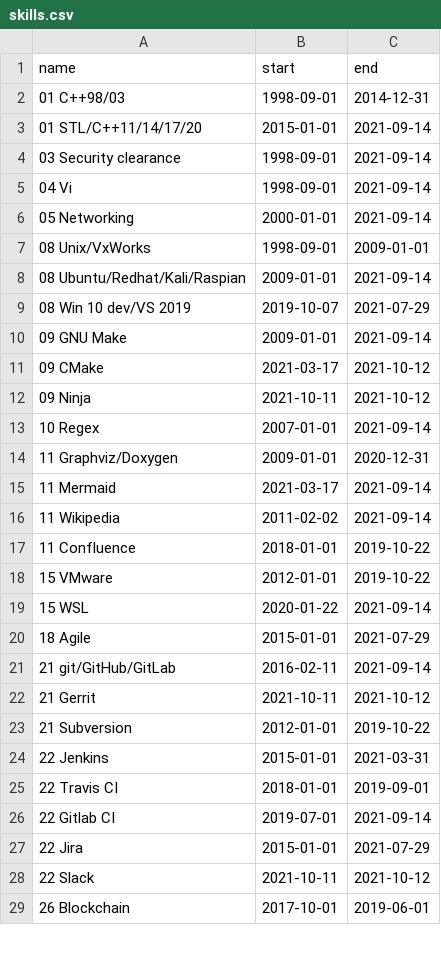
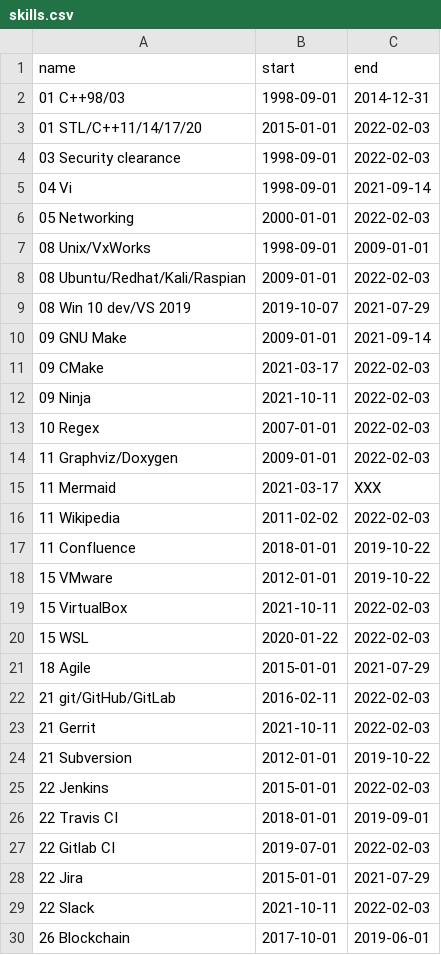
Before and after one commit to deanturpin/skills, a CSV file: skills.csv, drawn as a sheet; only a part is shown; the diff covers the shown part only.

Commit message:
Refresh for 2022

```diff
--- a/skills.csv
+++ b/skills.csv
@@ -2,28 +2,29 @@ name,start,end
 01 C++98/03,1998-09-01,2014-12-31
-01 STL/C++11/14/17/20,2015-01-01,2021-09-14
-03 Security clearance,1998-09-01,2021-09-14
+01 STL/C++11/14/17/20,2015-01-01,2022-02-03
+03 Security clearance,1998-09-01,2022-02-03
 04 Vi,1998-09-01,2021-09-14
-05 Networking,2000-01-01,2021-09-14
+05 Networking,2000-01-01,2022-02-03
 08 Unix/VxWorks,1998-09-01,2009-01-01
-08 Ubuntu/Redhat/Kali/Raspian,2009-01-01,2021-09-14
+08 Ubuntu/Redhat/Kali/Raspian,2009-01-01,2022-02-03
 08 Win 10 dev/VS 2019,2019-10-07,2021-07-29
 09 GNU Make,2009-01-01,2021-09-14
-09 CMake,2021-03-17,2021-10-12
-09 Ninja,2021-10-11,2021-10-12
-10 Regex,2007-01-01,2021-09-14
-11 Graphviz/Doxygen,2009-01-01,2020-12-31
-11 Mermaid,2021-03-17,2021-09-14
-11 Wikipedia,2011-02-02,2021-09-14
+09 CMake,2021-03-17,2022-02-03
+09 Ninja,2021-10-11,2022-02-03
+10 Regex,2007-01-01,2022-02-03
+11 Graphviz/Doxygen,2009-01-01,2022-02-03
+11 Mermaid,2021-03-17,XXX
+11 Wikipedia,2011-02-02,2022-02-03
 11 Confluence,2018-01-01,2019-10-22
 15 VMware,2012-01-01,2019-10-22
-15 WSL,2020-01-22,2021-09-14
+15 VirtualBox,2021-10-11,2022-02-03
+15 WSL,2020-01-22,2022-02-03
 18 Agile,2015-01-01,2021-07-29
-21 git/GitHub/GitLab,2016-02-11,2021-09-14
-21 Gerrit,2021-10-11,2021-10-12
+21 git/GitHub/GitLab,2016-02-11,2022-02-03
+21 Gerrit,2021-10-11,2022-02-03
 21 Subversion,2012-01-01,2019-10-22
-22 Jenkins,2015-01-01,2021-03-31
+22 Jenkins,2015-01-01,2022-02-03
 22 Travis CI,2018-01-01,2019-09-01
-22 Gitlab CI,2019-07-01,2021-09-14
+22 Gitlab CI,2019-07-01,2022-02-03
 22 Jira,2015-01-01,2021-07-29
-22 Slack,2021-10-11,2021-10-12
+22 Slack,2021-10-11,2022-02-03
 26 Blockchain,2017-10-01,2019-06-01
```
Also changed, not shown: 5 added rows, 1 removed row and 6 edited cells elsewhere in this file.
